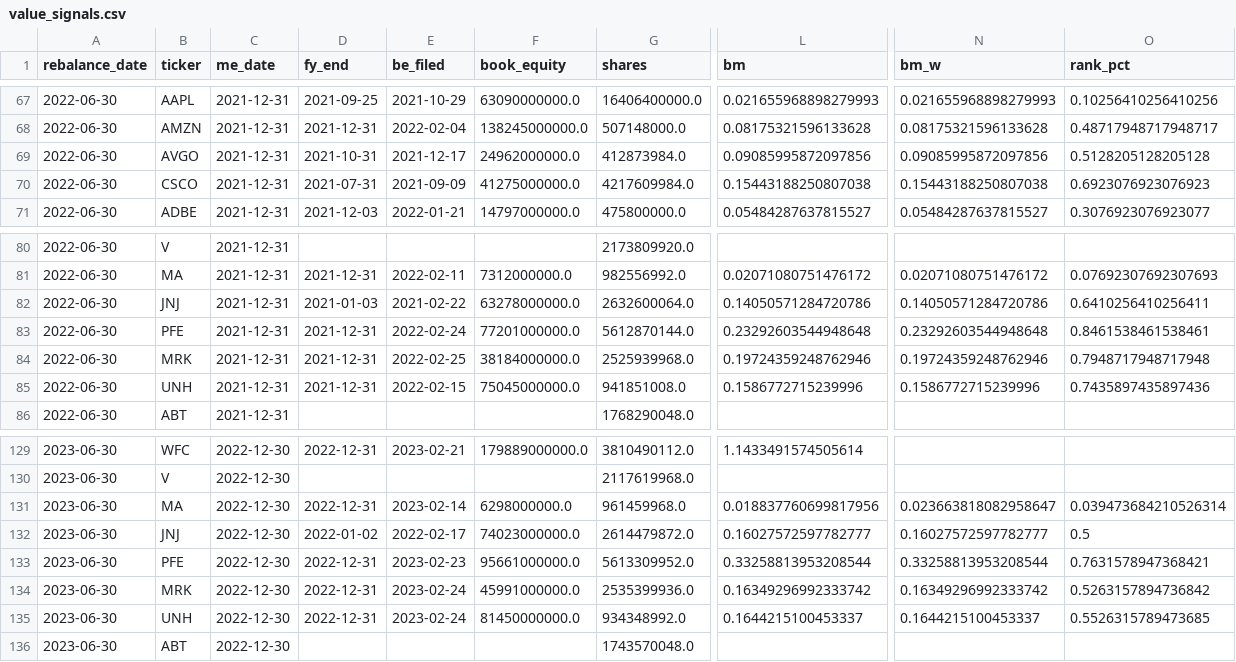
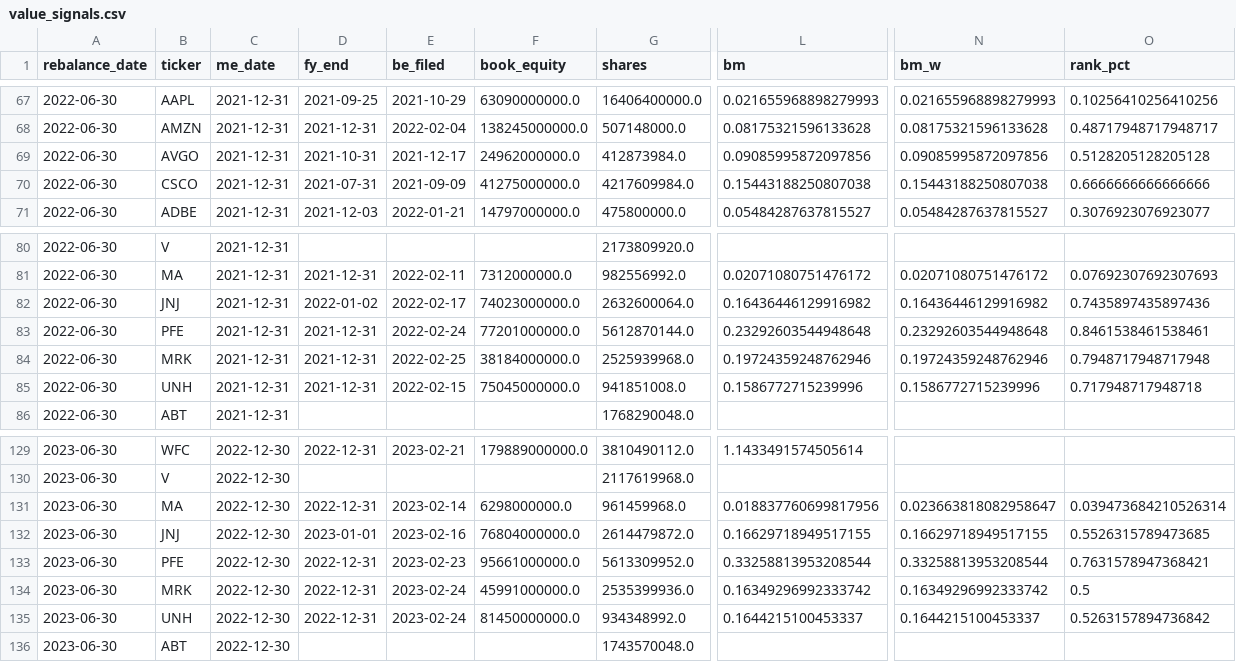
Before and after one commit to jialucharlottewu/LendoCapital, a CSV file: data/signals/value_signals.csv, drawn as a sheet; only a part is shown, gaps mark what is left out; the diff covers the shown part only; the diff names each change by its address in the sheet, - before the commit and + after, or states it on an @@ line.

Commit message:
Week 2 Task 2 update 3: JNJ fiscal year fix, equity label diagnostic

```diff
--- a/data/signals/value_signals.csv
+++ b/data/signals/value_signals.csv
-O70 (rank_pct): 0.6923076923076923
+O70 (rank_pct): 0.6666666666666666
-D82 (fy_end): 2021-01-03
+D82 (fy_end): 2022-01-02
-E82 (be_filed): 2021-02-22
+E82 (be_filed): 2022-02-17
-F82 (book_equity): 63278000000.0
+F82 (book_equity): 74023000000.0
-L82 (bm): 0.14050571284720786
+L82 (bm): 0.16436446129916982
-N82 (bm_w): 0.14050571284720786
+N82 (bm_w): 0.16436446129916982
-O82 (rank_pct): 0.6410256410256411
+O82 (rank_pct): 0.7435897435897436
-O85 (rank_pct): 0.7435897435897436
+O85 (rank_pct): 0.717948717948718
-D132 (fy_end): 2022-01-02
+D132 (fy_end): 2023-01-01
-E132 (be_filed): 2022-02-17
+E132 (be_filed): 2023-02-16
-F132 (book_equity): 74023000000.0
+F132 (book_equity): 76804000000.0
-L132 (bm): 0.16027572597782777
+L132 (bm): 0.16629718949517155
-N132 (bm_w): 0.16027572597782777
+N132 (bm_w): 0.16629718949517155
-O132 (rank_pct): 0.5
+O132 (rank_pct): 0.5526315789473685
-O134 (rank_pct): 0.5263157894736842
+O134 (rank_pct): 0.5
-O135 (rank_pct): 0.5526315789473685
+O135 (rank_pct): 0.5263157894736842
```
Also changed, not shown: 49 edited cells elsewhere in this file, 3 other files.
